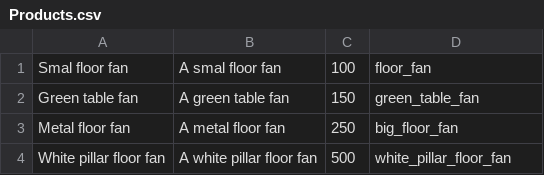
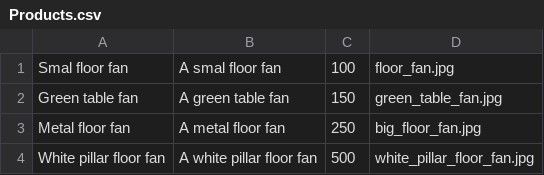
Before and after one commit to brinkhoff98/Projektarbete-butik, a CSV file: OnlyFans/Products.csv, drawn as a sheet.

```diff
--- a/OnlyFans/Products.csv
+++ b/OnlyFans/Products.csv
@@ -1,4 +1,4 @@
-Smal floor fan,A smal floor fan,100,floor_fan
-Green table fan, A green table fan, 150,green_table_fan
-Metal floor fan, A metal floor fan, 250,big_floor_fan
-White pillar floor fan, A white pillar floor fan, 500,white_pillar_floor_fan
+Smal floor fan,A smal floor fan,100,floor_fan.jpg
+Green table fan, A green table fan, 150,green_table_fan.jpg
+Metal floor fan, A metal floor fan, 250,big_floor_fan.jpg
+White pillar floor fan, A white pillar floor fan, 500,white_pillar_floor_fan.jpg
```
Also changed, not shown: 1 other file.
